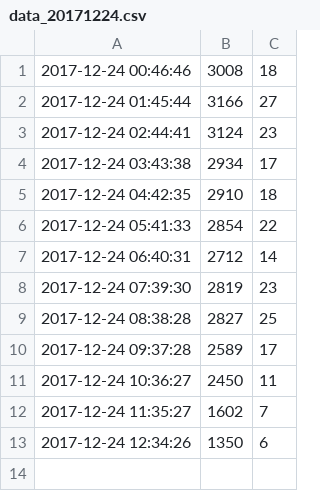
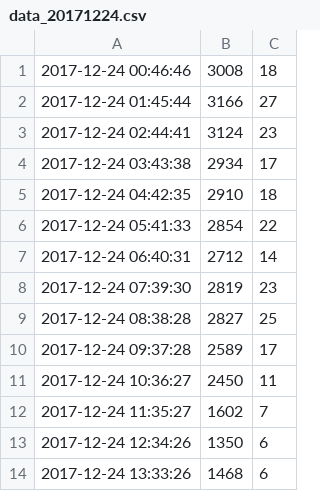
Before and after one commit to kimwooglae/AirQualityIndex, a CSV file: python/data_20171224.csv, drawn as a sheet.

Commit message:
data

```diff
--- a/python/data_20171224.csv
+++ b/python/data_20171224.csv
@@ -13 +13,2 @@
 2017-12-24 12:34:26,1350,6
+2017-12-24 13:33:26,1468,6
```
